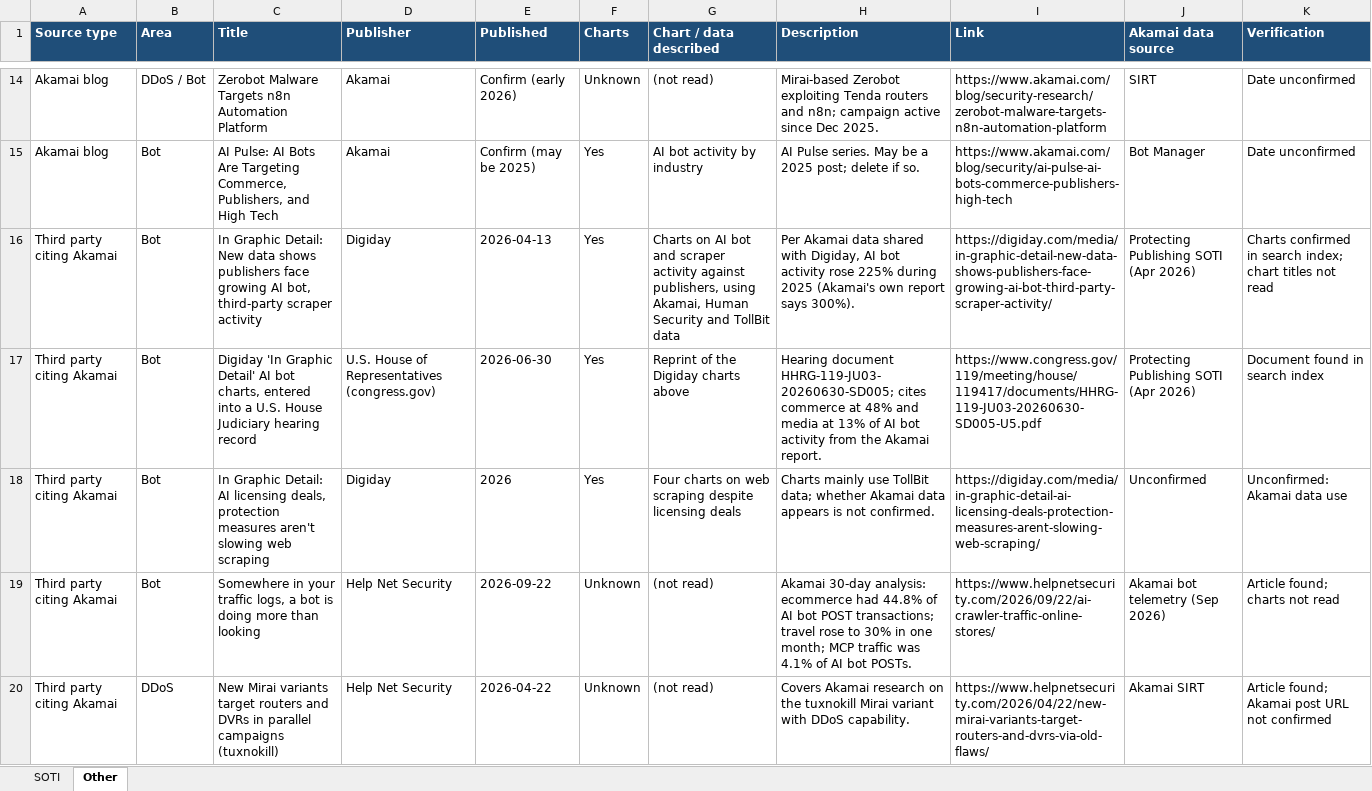
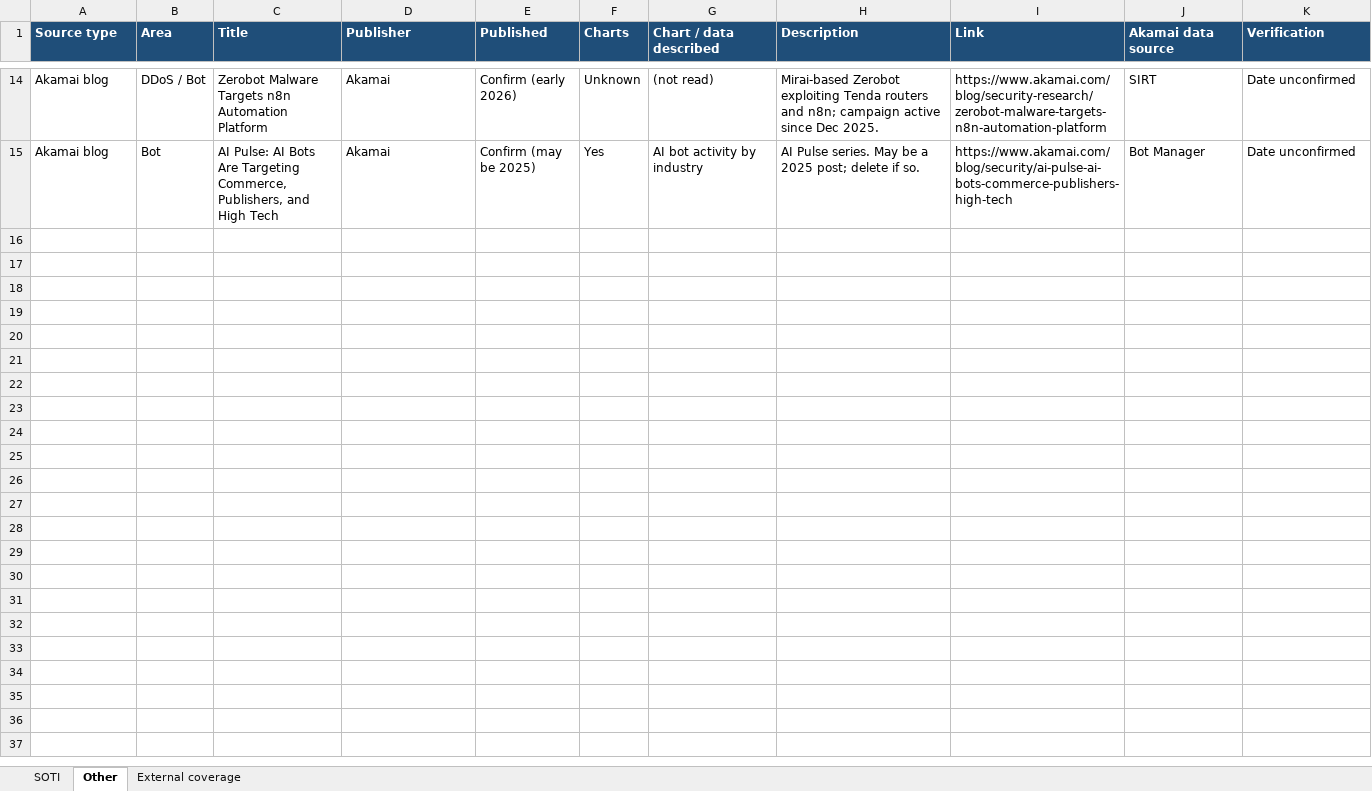
Before and after one commit to temmons/claude, an Excel workbook: akamai-2026-charts/akamai-2026-charts.xlsx, sheet Other, drawn as a sheet; only a part is shown, gaps mark what is left out; values as stored, in another font and other column widths than the file's, no borders; the diff covers the shown part only; the diff names each change by its address in the sheet, - before the commit and + after, or states it on an @@ line.

```diff
--- a/akamai-2026-charts/akamai-2026-charts.xlsx (sheet Other)
+++ b/akamai-2026-charts/akamai-2026-charts.xlsx (sheet Other)
+sheet tab: External coverage
-row 16: Third party citing Akamai | Bot | In Graphic Detail: New data shows publishers face growing AI bot, third-party scraper activity | Digiday | 2026-04-13 | Yes | Charts on AI bot and scraper activity against publishers, using Akamai, Human Security and TollBit data | Per Akamai data shared with Digiday, AI bot activity rose 225% during 2025 (Akamai's own report says 300%). | https://digiday.com/media/in-graphic-detail-new-data-shows-publishers-face-growing-ai-bot-third-party-scraper-activity/ | Protecting Publishing SOTI (Apr 2026) | Charts confirmed in search index; chart titles not read
-row 17: Third party citing Akamai | Bot | Digiday 'In Graphic Detail' AI bot charts, entered into a U.S. House Judiciary hearing record | U.S. House of Representatives (congress.gov) | 2026-06-30 | Yes | Reprint of the Digiday charts above | Hearing document HHRG-119-JU03-20260630-SD005; cites commerce at 48% and media at 13% of AI bot activity from the Akamai report. | https://www.congress.gov/119/meeting/house/119417/documents/HHRG-119-JU03-20260630-SD005-U5.pdf | Protecting Publishing SOTI (Apr 2026) | Document found in search index
-row 18: Third party citing Akamai | Bot | In Graphic Detail: AI licensing deals, protection measures aren't slowing web scraping | Digiday | 2026 | Yes | Four charts on web scraping despite licensing deals | Charts mainly use TollBit data; whether Akamai data appears is not confirmed. | https://digiday.com/media/in-graphic-detail-ai-licensing-deals-protection-measures-arent-slowing-web-scraping/ | Unconfirmed | Unconfirmed: Akamai data use
-row 19: Third party citing Akamai | Bot | Somewhere in your traffic logs, a bot is doing more than looking | Help Net Security | 2026-09-22 | Unknown | (not read) | Akamai 30-day analysis: ecommerce had 44.8% of AI bot POST transactions; travel rose to 30% in one month; MCP traffic was 4.1% of AI bot POSTs. | https://www.helpnetsecurity.com/2026/09/22/ai-crawler-traffic-online-stores/ | Akamai bot telemetry (Sep 2026) | Article found; charts not read
-row 20: Third party citing Akamai | DDoS | New Mirai variants target routers and DVRs in parallel campaigns (tuxnokill) | Help Net Security | 2026-04-22 | Unknown | (not read) | Covers Akamai research on the tuxnokill Mirai variant with DDoS capability. | https://www.helpnetsecurity.com/2026/04/22/new-mirai-variants-target-routers-and-dvrs-via-old-flaws/ | Akamai SIRT | Article found; Akamai post URL not confirmed
```
Also changed, not shown: 15 removed rows elsewhere in this sheet, 2 other files.
